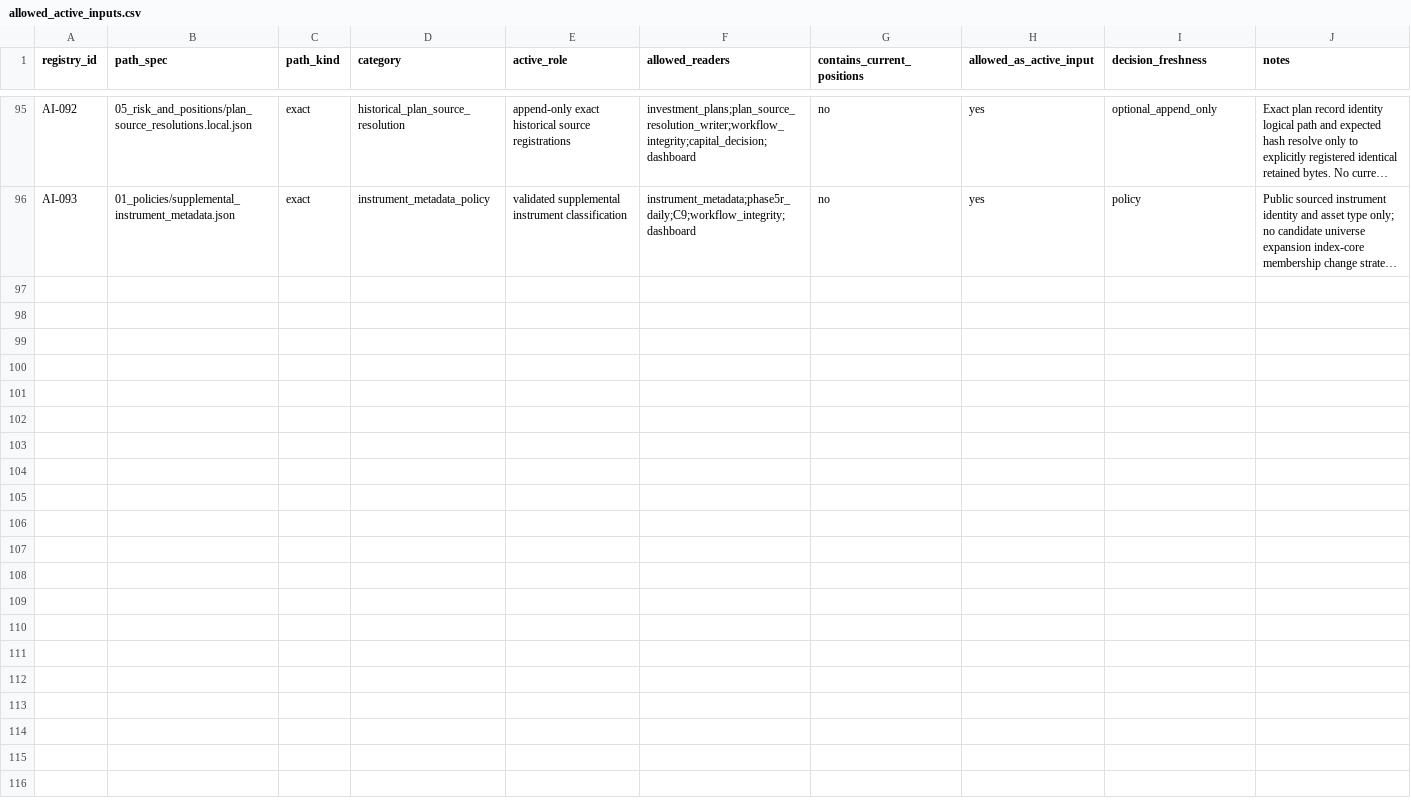
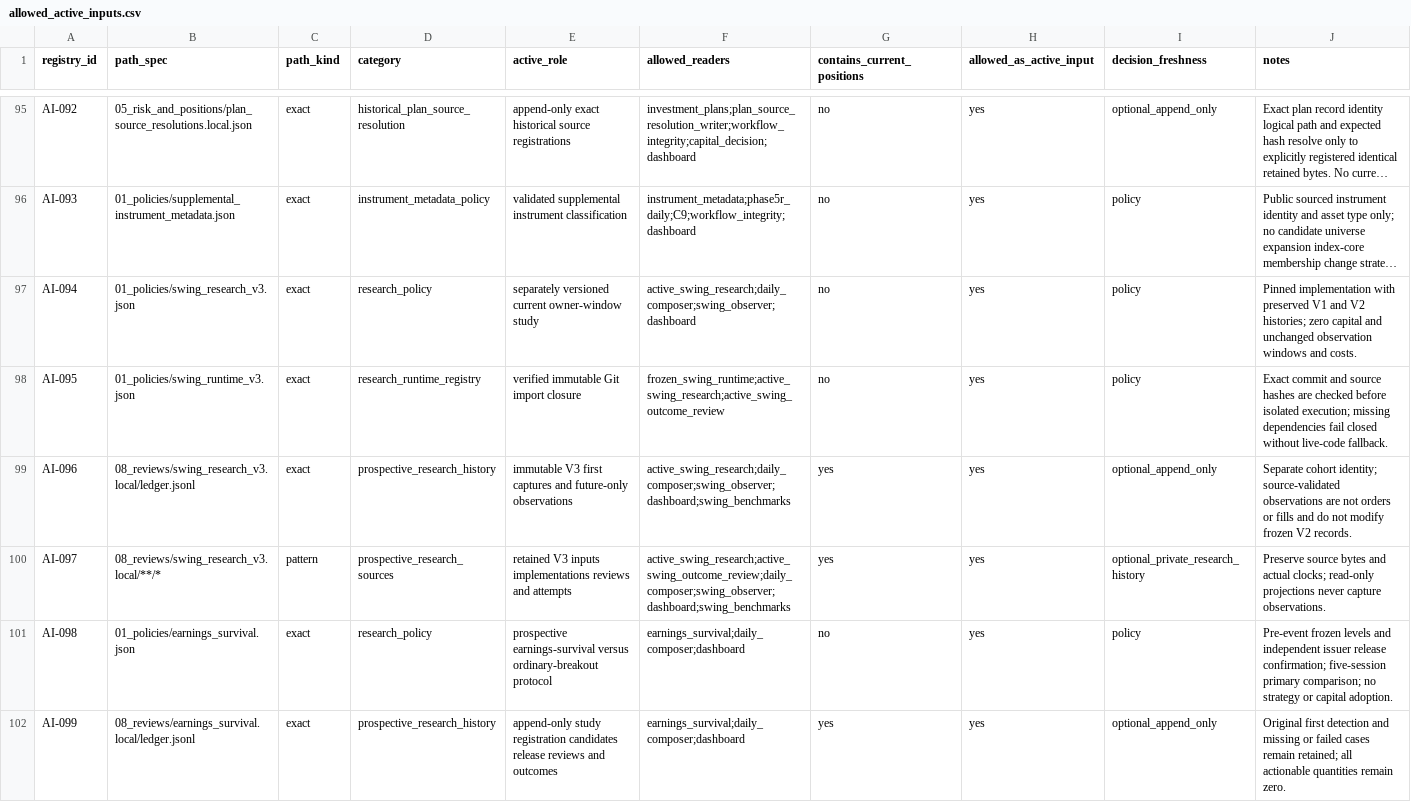
Before and after one commit to stevenchenjy/equity, a CSV file: 00_project_control/allowed_active_inputs.csv, drawn as a sheet; only a part is shown, gaps mark what is left out; long unchanged cells end in …; the diff covers the shown part only; the diff names each change by its address in the sheet, - before the commit and + after, or states it on an @@ line.

Commit message:
Preregister zero-capital earnings-survival study with pinned swing runtime

```diff
--- a/00_project_control/allowed_active_inputs.csv
+++ b/00_project_control/allowed_active_inputs.csv
+row 97: AI-094 | 01_policies/swing_research_v3.json | exact | research_policy | separately versioned current owner-window study | active_swing_research;daily_composer;swing_observer;dashboard | no | yes | policy | Pinned implementation with preserved V1 and V2 histories; zero capital and unchanged observation windows and costs.
+row 98: AI-095 | 01_policies/swing_runtime_v3.json | exact | research_runtime_registry | verified immutable Git import closure | frozen_swing_runtime;active_swing_research;active_swing_outcome_review | no | yes | policy | Exact commit and source hashes are checked before isolated execution; missing dependencies fail closed without live-code fallback.
+row 99: AI-096 | 08_reviews/swing_research_v3.local/ledger.jsonl | exact | prospective_research_history | immutable V3 first captures and future-only observations | active_swing_research;daily_composer;swing_observer;dashboard;swing_benchmarks | yes | yes | optional_append_only | Separate cohort identity; source-validated observations are not orders or fills and do not modify frozen V2 records.
+row 100: AI-097 | 08_reviews/swing_research_v3.local/**/* | pattern | prospective_research_sources | retained V3 inputs implementations reviews and attempts | active_swing_research;active_swing_outcome_review;daily_composer;swing_observer;dashboard;swing_benchmarks | yes | yes | optional_private_research_history | Preserve source bytes and actual clocks; read-only projections never capture observations.
+row 101: AI-098 | 01_policies/earnings_survival.json | exact | research_policy | prospective earnings-survival versus ordinary-breakout protocol | earnings_survival;daily_composer;dashboard | no | yes | policy | Pre-event frozen levels and independent issuer release confirmation; five-session primary comparison; no strategy or capital adoption.
+row 102: AI-099 | 08_reviews/earnings_survival.local/ledger.jsonl | exact | prospective_research_history | append-only study registration candidates release reviews and outcomes | earnings_survival;daily_composer;dashboard | yes | yes | optional_append_only | Original first detection and missing or failed cases remain retained; all actionable quantities remain zero.
```
Also changed, not shown: 5 added rows elsewhere in this file, 39 other files.
